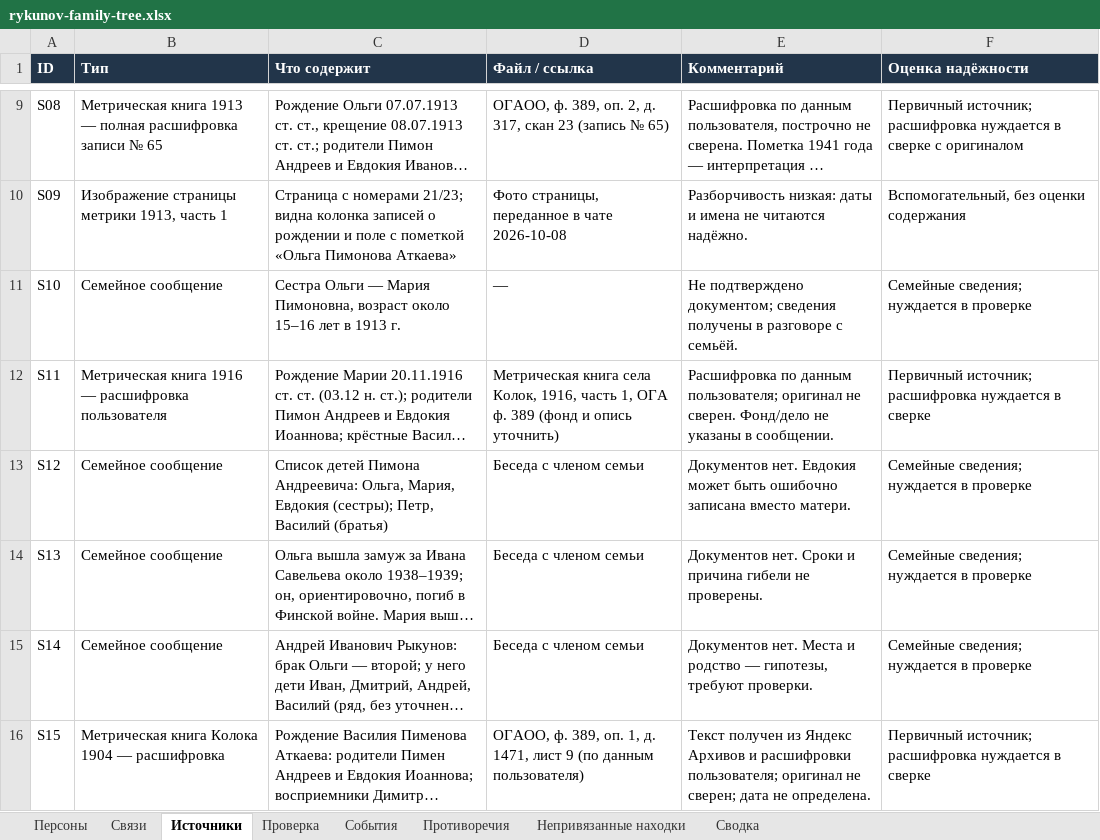
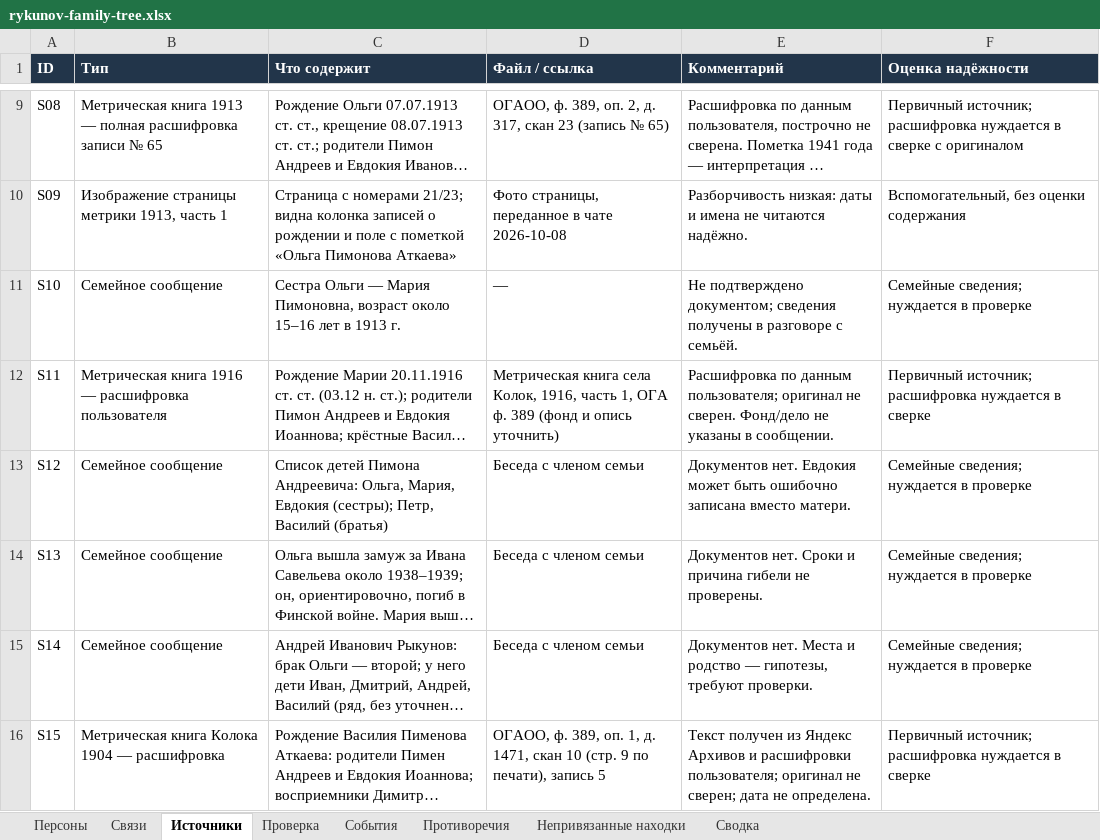
Before and after one commit to kilevoy/rykunov-family-tree, an Excel workbook: data/rykunov-family-tree.xlsx, sheet Источники, drawn as a sheet; only a part is shown, gaps mark what is left out; long unchanged cells end in …; values as stored, in another font and other column widths than the file's, no borders; the diff names each change by its address in the sheet, - before the commit and + after, or states it on an @@ line.

```diff
--- a/data/rykunov-family-tree.xlsx (sheet Источники)
+++ b/data/rykunov-family-tree.xlsx (sheet Источники)
-D16 (Файл / ссылка): …д. 1471, лист 9 (по данным пользователя)
+D16 (Файл / ссылка): …д. 1471, скан 10 (стр. 9 по печати), запись 5
```
